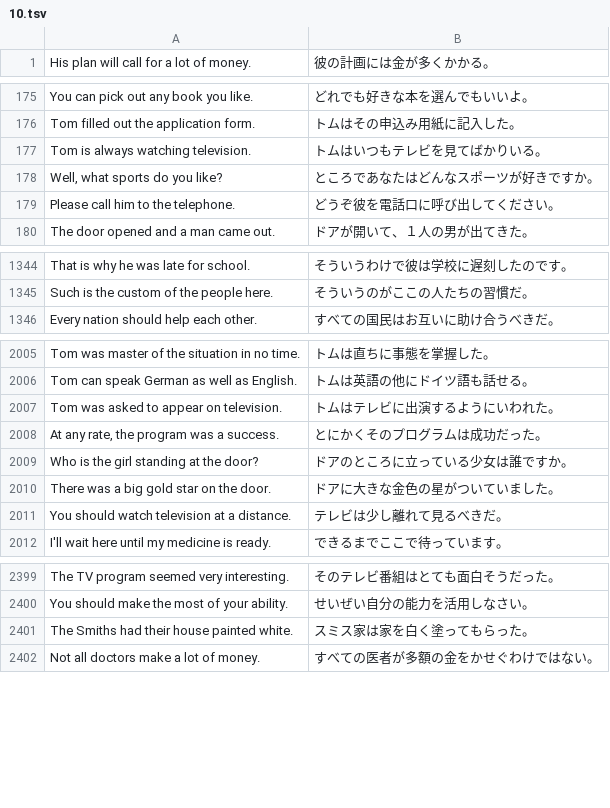
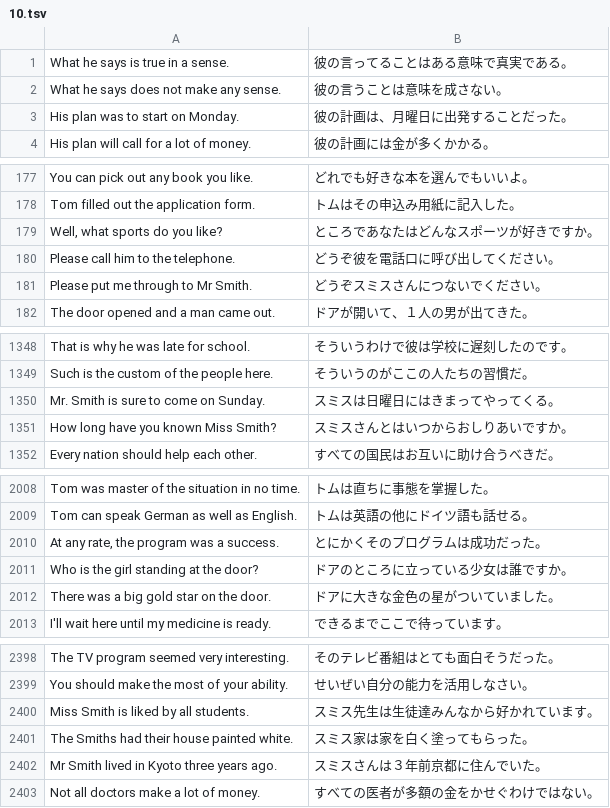
Before and after one commit to marmooo/graded-enja-corpus, a TSV file: dist/hard/10.tsv, drawn as a sheet; only a part is shown, gaps mark what is left out; removed rows and columns are numbered as before the commit, all else as after; the diff covers the shown part only; the diff names each change by its address in the sheet, - before the commit and + after, or states it on an @@ line.

```diff
--- a/dist/hard/10.tsv
+++ b/dist/hard/10.tsv
+row 1: What he says is true in a sense. | 彼の言ってることはある意味で真実である。
+row 2: What he says does not make any sense. | 彼の言うことは意味を成さない。
+row 3: His plan was to start on Monday. | 彼の計画は、月曜日に出発することだった。
-row 177: Tom is always watching television. | トムはいつもテレビを見てばかりいる。
+row 181: Please put me through to Mr Smith. | どうぞスミスさんにつないでください。
+row 1350: Mr. Smith is sure to come on Sunday. | スミスは日曜日にはきまってやってくる。
+row 1351: How long have you known Miss Smith? | スミスさんとはいつからおしりあいですか。
-row 2007: Tom was asked to appear on television. | トムはテレビに出演するようにいわれた。
-row 2011: You should watch television at a distance. | テレビは少し離れて見るべきだ。
+row 2400: Miss Smith is liked by all students. | スミス先生は生徒達みんなから好かれています。
+row 2402: Mr Smith lived in Kyoto three years ago. | スミスさんは３年前京都に住んでいた。
```
Also changed, not shown: 15 added rows and 43 removed rows elsewhere in this file, dist/easy/10.tsv, dist/easy/11.tsv, 19 other files.
